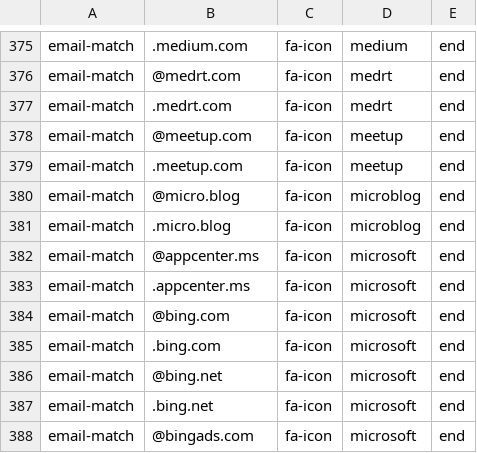
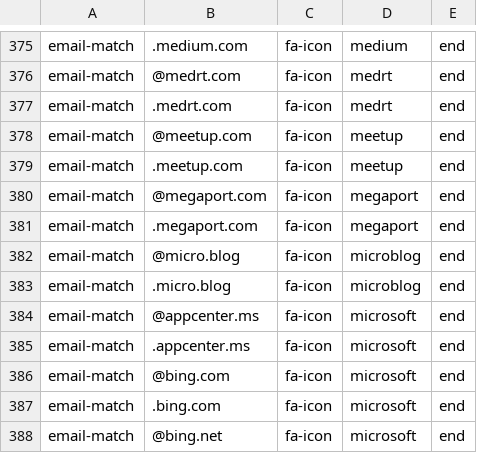
Before and after one commit to coliff/sender-brand-icon-avatars-for-email, a CSV file: emails.csv, drawn as a sheet; only a part is shown, gaps mark what is left out; the shorter side is filled out with more unchanged rows; the diff names each change by its address in the sheet, - before the commit and + after, or states it on an @@ line.

Commit message:
Update emails.csv

```diff
--- a/emails.csv
+++ b/emails.csv
+row 380: email-match | @megaport.com | fa-icon | megaport | end
+row 381: email-match | .megaport.com | fa-icon | megaport | end
```
